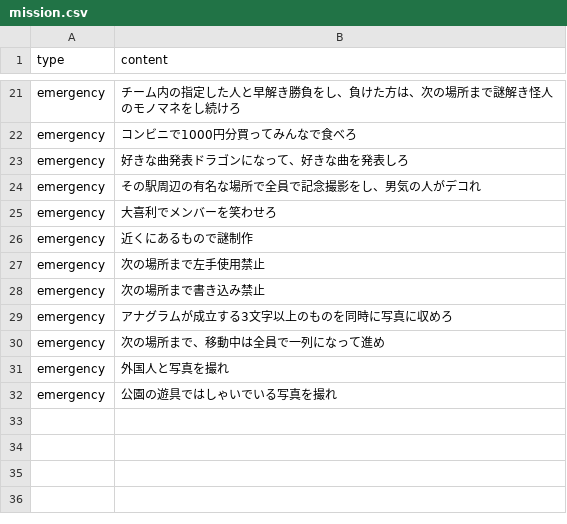
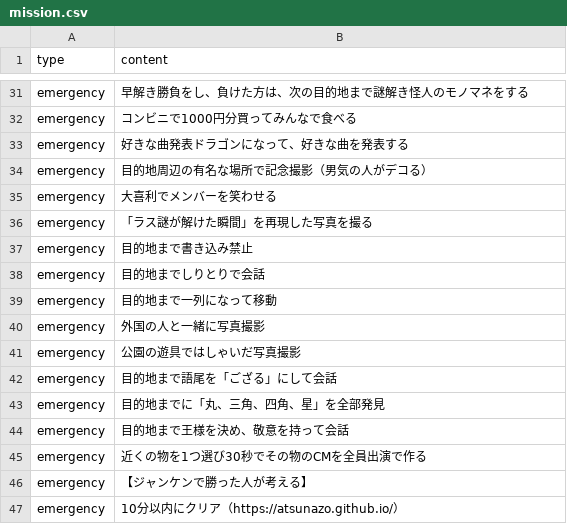
Before and after one commit to atsunazo/bingo, a CSV file: public/mission.csv, drawn as a sheet; only a part is shown, gaps mark what is left out; removed rows and columns are numbered as before the commit, all else as after; the diff covers the shown part only; the diff names each change by its address in the sheet, - before the commit and + after, or states it on an @@ line.

```diff
--- a/public/mission.csv
+++ b/public/mission.csv
-B31 (content): チーム内の指定した人と早解き勝負をし、負けた方は、次の場所まで謎解き怪人のモノマネをし続けろ
+B31 (content): 早解き勝負をし、負けた方は、次の目的地まで謎解き怪人のモノマネをする
-B32 (content): コンビニで1000円分買ってみんなで食べろ
+B32 (content): コンビニで1000円分買ってみんなで食べる
-B33 (content): 好きな曲発表ドラゴンになって、好きな曲を発表しろ
+B33 (content): 好きな曲発表ドラゴンになって、好きな曲を発表する
-B34 (content): その駅周辺の有名な場所で全員で記念撮影をし、男気の人がデコれ
+B34 (content): 目的地周辺の有名な場所で記念撮影（男気の人がデコる）
-B35 (content): 大喜利でメンバーを笑わせろ
+B35 (content): 大喜利でメンバーを笑わせる
-B36 (content): 近くにあるもので謎制作
+B36 (content): 「ラス謎が解けた瞬間」を再現した写真を撮る
-row 27: emergency | 次の場所まで左手使用禁止
-B37 (content): 次の場所まで書き込み禁止
+B37 (content): 目的地まで書き込み禁止
-B38 (content): アナグラムが成立する3文字以上のものを同時に写真に収めろ
+B38 (content): 目的地までしりとりで会話
-B39 (content): 次の場所まで、移動中は全員で一列になって進め
+B39 (content): 目的地まで一列になって移動
-B40 (content): 外国人と写真を撮れ
+B40 (content): 外国の人と一緒に写真撮影
-B41 (content): 公園の遊具ではしゃいでいる写真を撮れ
+B41 (content): 公園の遊具ではしゃいだ写真撮影
+row 42: emergency | 目的地まで語尾を「ござる」にして会話
+row 43: emergency | 目的地までに「丸、三角、四角、星」を全部発見
+row 44: emergency | 目的地まで王様を決め、敬意を持って会話
+row 45: emergency | 近くの物を1つ選び30秒でその物のCMを全員出演で作る
+row 46: emergency | 【ジャンケンで勝った人が考える】
+row 47: emergency | 10分以内にクリア（https://atsunazo.github.io/）
```
Also changed, not shown: 10 added rows and 14 edited cells elsewhere in this file.
